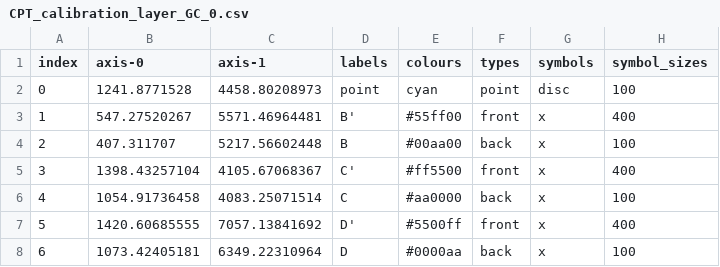
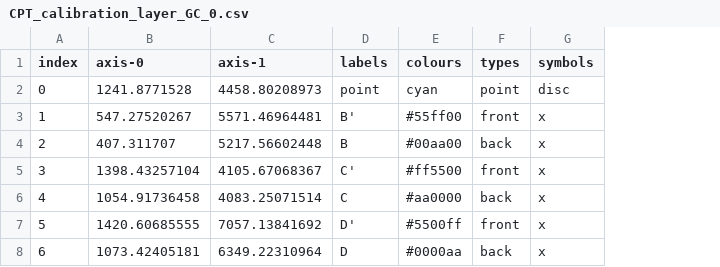
Before and after one commit to kesterlester/cavendish-particle-tracks, a CSV file: CPT_calibration_layer_GC_0.csv, drawn as a sheet; the diff names each change by its address in the sheet, - before the commit and + after, or states it on an @@ line.

```diff
--- a/CPT_calibration_layer_GC_0.csv
+++ b/CPT_calibration_layer_GC_0.csv
-column H (symbol_sizes), rows 2-8: 100 | 400 | 100 | 400 | 100 | 400 | 100
```
Also changed, not shown: CPT_calibration_layer_GC_1.csv, CPT_calibration_layer_GC_2.csv.
